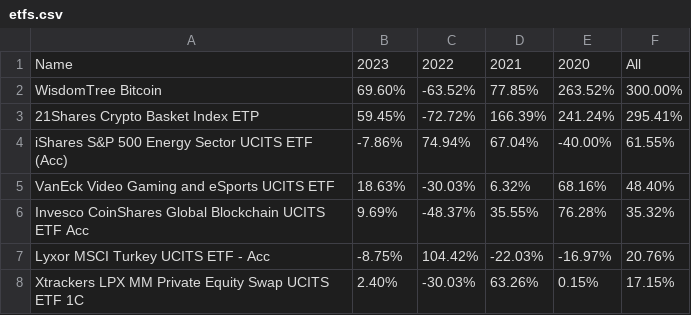
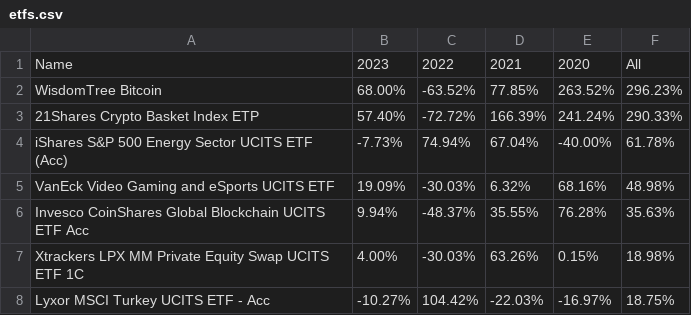
Before and after one commit to popiol/popiol.github.io, a CSV file: data/etfs.csv, drawn as a sheet.

Commit message:
data refresh

```diff
--- a/data/etfs.csv
+++ b/data/etfs.csv
@@ -1,8 +1,8 @@
 Name,2023,2022,2021,2020,All
-WisdomTree Bitcoin,69.60%,-63.52%,77.85%,263.52%,300.00%
-21Shares Crypto Basket Index ETP,59.45%,-72.72%,166.39%,241.24%,295.41%
-iShares S&P 500 Energy Sector UCITS ETF (Acc),-7.86%,74.94%,67.04%,-40.00%,61.55%
-VanEck Video Gaming and eSports UCITS ETF,18.63%,-30.03%,6.32%,68.16%,48.40%
-Invesco CoinShares Global Blockchain UCITS ETF Acc,9.69%,-48.37%,35.55%,76.28%,35.32%
-Lyxor MSCI Turkey UCITS ETF - Acc,-8.75%,104.42%,-22.03%,-16.97%,20.76%
-Xtrackers LPX MM Private Equity Swap UCITS ETF 1C,2.40%,-30.03%,63.26%,0.15%,17.15%
+WisdomTree Bitcoin,68.00%,-63.52%,77.85%,263.52%,296.23%
+21Shares Crypto Basket Index ETP,57.40%,-72.72%,166.39%,241.24%,290.33%
+iShares S&P 500 Energy Sector UCITS ETF (Acc),-7.73%,74.94%,67.04%,-40.00%,61.78%
+VanEck Video Gaming and eSports UCITS ETF,19.09%,-30.03%,6.32%,68.16%,48.98%
+Invesco CoinShares Global Blockchain UCITS ETF Acc,9.94%,-48.37%,35.55%,76.28%,35.63%
+Xtrackers LPX MM Private Equity Swap UCITS ETF 1C,4.00%,-30.03%,63.26%,0.15%,18.98%
+Lyxor MSCI Turkey UCITS ETF - Acc,-10.27%,104.42%,-22.03%,-16.97%,18.75%
```
Also changed, not shown: data/line_vs_market_2023.csv.
